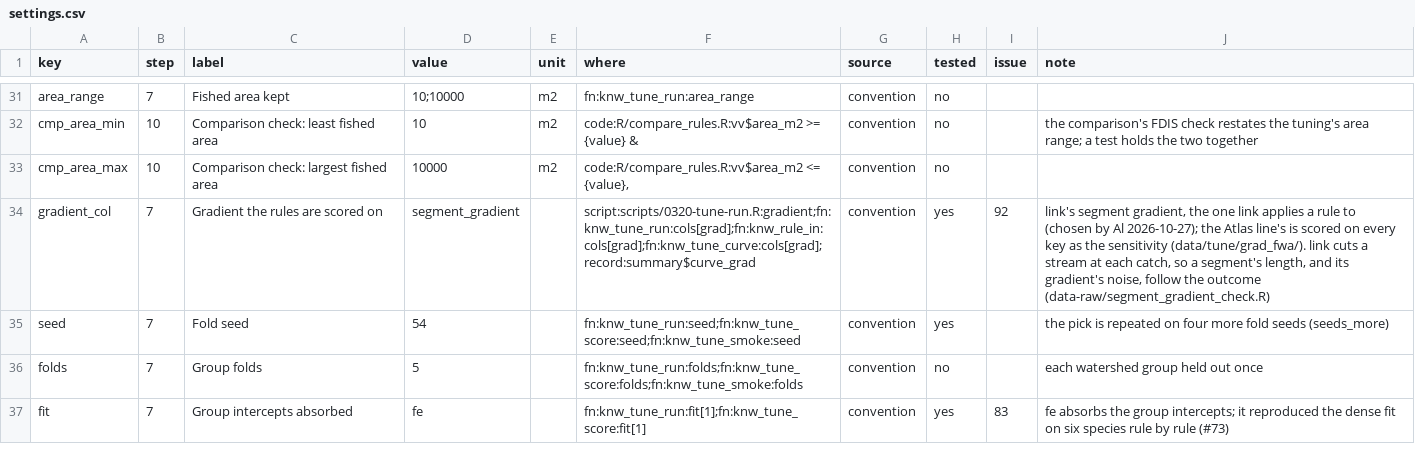
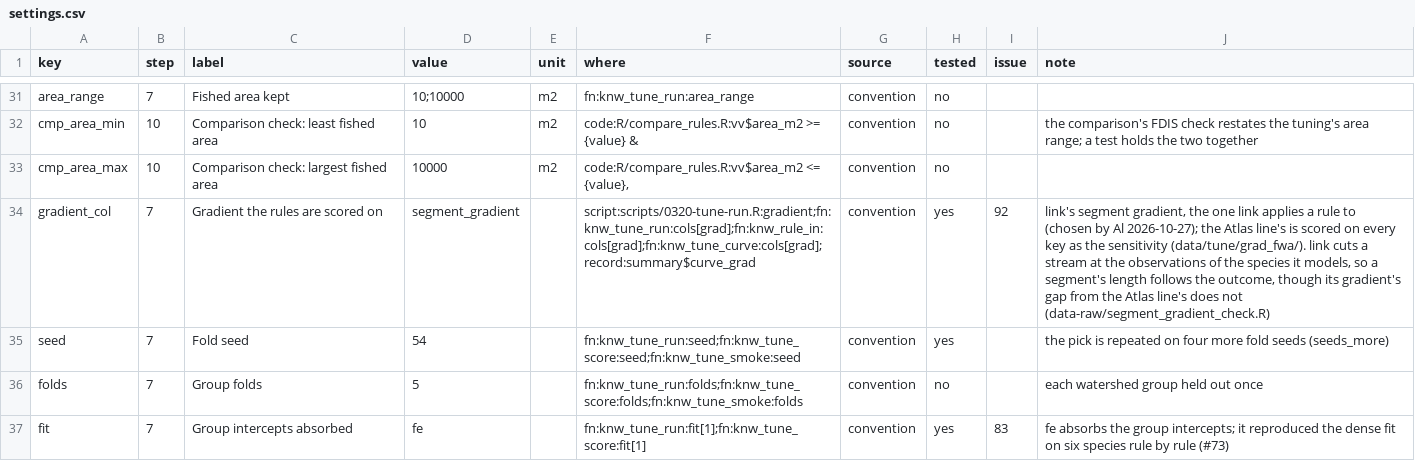
Before and after one commit to NewGraphEnvironment/knowledge, a CSV file: inst/method/settings.csv, drawn as a sheet; only a part is shown, gaps mark what is left out.

```diff
--- a/inst/method/settings.csv
+++ b/inst/method/settings.csv
@@ -33,3 +33,3 @@ cmp_area_min,10,Comparison check: least fished area,10,m2,code:R/compare_rules.R
 cmp_area_max,10,Comparison check: largest fished area,10000,m2,"code:R/compare_rules.R:vv$area_m2 <= {value},",convention,no,,
-gradient_col,7,Gradient the rules are scored on,segment_gradient,,script:scripts/0320-tune-run.R:gradient;fn:knw_tune_run:cols[grad];fn:knw_rule_in:cols[grad];fn:knw_tune_curve:cols[grad];record:summary$curve_grad,convention,yes,92,"link's segment gradient, the one link applies a rule to (chosen by Al 2026-10-27); the Atlas line's is scored on every key as the sensitivity (data/tune/grad_fwa/). link cuts a stream at each catch, so a segment's length, and its gradient's noise, follow the outcome (data-raw/segment_gradient_check.R)"
+gradient_col,7,Gradient the rules are scored on,segment_gradient,,script:scripts/0320-tune-run.R:gradient;fn:knw_tune_run:cols[grad];fn:knw_rule_in:cols[grad];fn:knw_tune_curve:cols[grad];record:summary$curve_grad,convention,yes,92,"link's segment gradient, the one link applies a rule to (chosen by Al 2026-10-27); the Atlas line's is scored on every key as the sensitivity (data/tune/grad_fwa/). link cuts a stream at the observations of the species it models, so a segment's length follows the outcome, though its gradient's gap from the Atlas line's does not (data-raw/segment_gradient_check.R)"
 seed,7,Fold seed,54,,fn:knw_tune_run:seed;fn:knw_tune_score:seed;fn:knw_tune_smoke:seed,convention,yes,,the pick is repeated on four more fold seeds (seeds_more)
```
Also changed, not shown: 7 other files.
